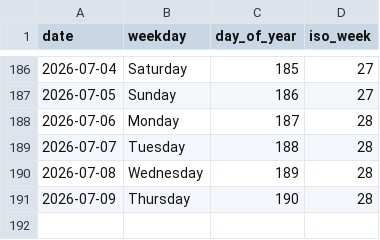
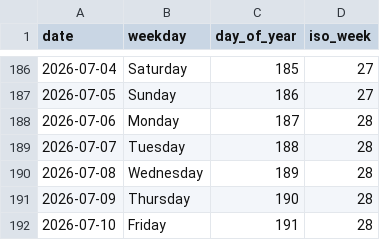
Before and after one commit to rad03i2/python-toolbox, a CSV file: examples/calendar/2026.csv, drawn as a sheet; only a part is shown, gaps mark what is left out.

Commit message:
data: add calendar reference through 2026-07-10

```diff
--- a/examples/calendar/2026.csv
+++ b/examples/calendar/2026.csv
@@ -191 +191,2 @@ date,weekday,day_of_year,iso_week
 2026-07-09,Thursday,190,28
+2026-07-10,Friday,191,28
```
